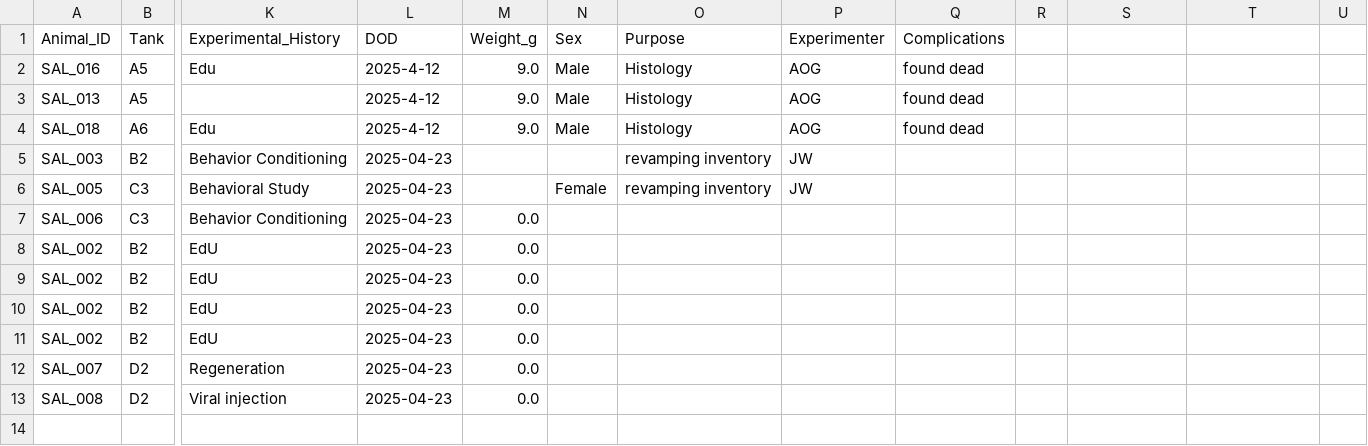
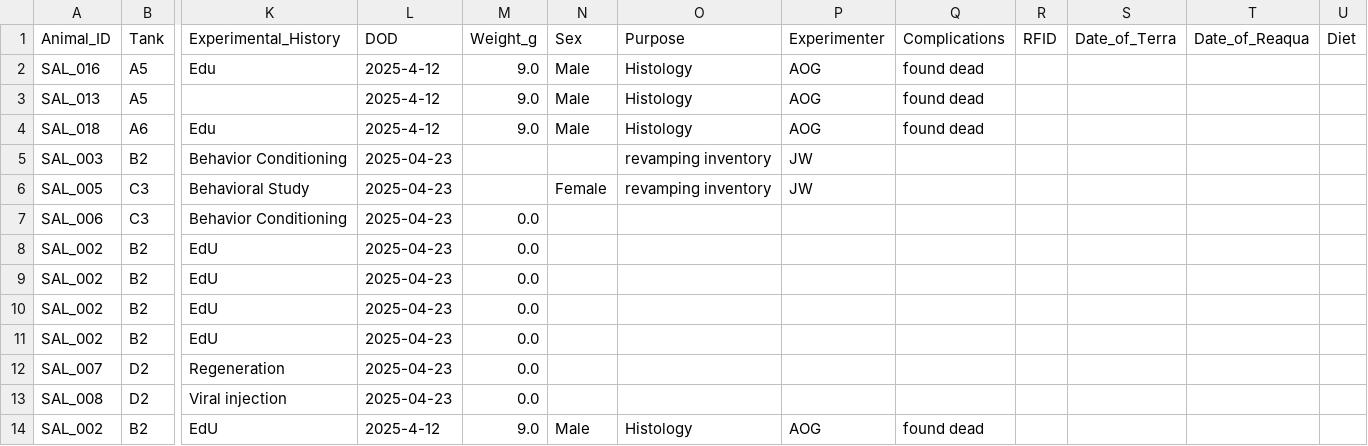
Before and after one commit to jamiewoych/pleuro-parser, a CSV file: pleuro_parser/euthanasia_log.csv, drawn as a sheet; only a part is shown, gaps mark what is left out; rows hold the shown columns only; the diff names each change by its address in the sheet, - before the commit and + after, or states it on an @@ line.

Commit message:
search for none holds on animals, added columns to inventory and log

```diff
--- a/pleuro_parser/euthanasia_log.csv
+++ b/pleuro_parser/euthanasia_log.csv
-R1: (empty)
+R1: RFID
-S1: (empty)
+S1: Date_of_Terra
-T1: (empty)
+T1: Date_of_Reaqua
-U1: (empty)
+U1: Diet
+row 14: SAL_002 | B2 | EdU | 2025-4-12 | 9.0 | Male | Histology | AOG | found dead
```
Also changed, not shown: pleuro_parser/salamander_inventory.csv, 4 other files.
